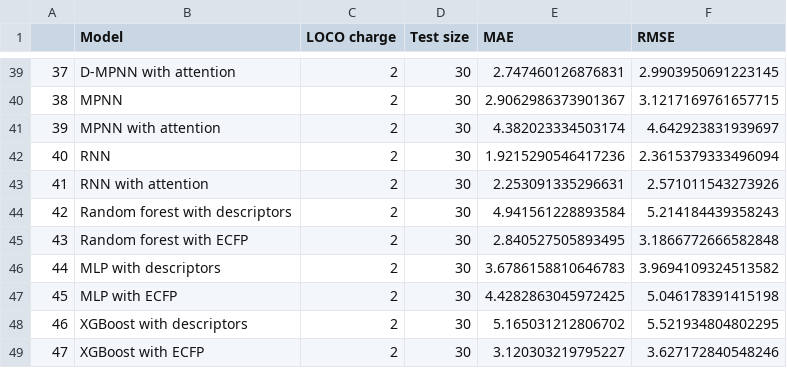
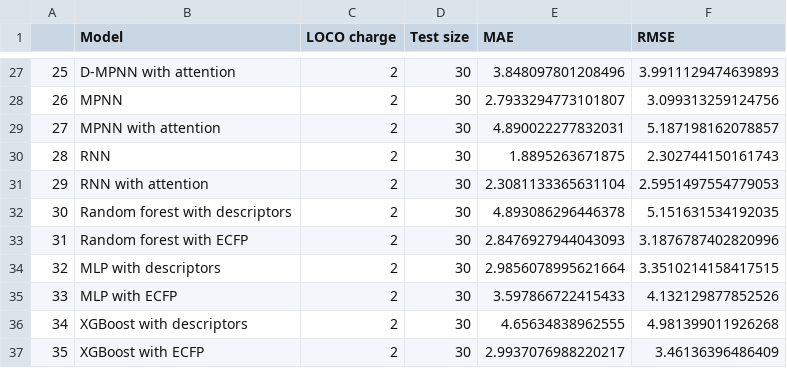
Before and after one commit to saratanov/git_honours, a CSV file: THESIS/finalised_results/LOCO_test.csv, drawn as a sheet; only a part is shown, gaps mark what is left out; addresses are those after the commit; the diff covers the shown part only; the diff names each change by its address in the sheet, - before the commit and + after, or states it on an @@ line.

```diff
--- a/THESIS/finalised_results/LOCO_test.csv
+++ b/THESIS/finalised_results/LOCO_test.csv
@@ column A renumbered from row 2 down @@
-E27 (MAE): 2.747460126876831
+E27 (MAE): 3.848097801208496
-F27 (RMSE): 2.9903950691223145
+F27 (RMSE): 3.9911129474639893
-E28 (MAE): 2.9062986373901367
+E28 (MAE): 2.7933294773101807
-F28 (RMSE): 3.1217169761657715
+F28 (RMSE): 3.099313259124756
-E29 (MAE): 4.382023334503174
+E29 (MAE): 4.890022277832031
-F29 (RMSE): 4.642923831939697
+F29 (RMSE): 5.187198162078857
-E30 (MAE): 1.9215290546417236
+E30 (MAE): 1.8895263671875
-F30 (RMSE): 2.3615379333496094
+F30 (RMSE): 2.302744150161743
-E31 (MAE): 2.253091335296631
+E31 (MAE): 2.3081133365631104
-F31 (RMSE): 2.571011543273926
+F31 (RMSE): 2.5951497554779053
-E32 (MAE): 4.941561228893584
+E32 (MAE): 4.893086296446378
-F32 (RMSE): 5.214184439358243
+F32 (RMSE): 5.151631534192035
-E33 (MAE): 2.840527505893495
+E33 (MAE): 2.8476927944043093
-F33 (RMSE): 3.1866772666582848
+F33 (RMSE): 3.1876787402820996
-E34 (MAE): 3.6786158810646783
+E34 (MAE): 2.9856078995621664
-F34 (RMSE): 3.9694109324513582
+F34 (RMSE): 3.3510214158417515
-E35 (MAE): 4.4282863045972425
+E35 (MAE): 3.597866722415433
-F35 (RMSE): 5.046178391415198
+F35 (RMSE): 4.132129877852526
-E36 (MAE): 5.165031212806702
+E36 (MAE): 4.65634838962555
-F36 (RMSE): 5.521934804802295
+F36 (RMSE): 4.981399011926268
-E37 (MAE): 3.120303219795227
+E37 (MAE): 2.9937076988220217
-F37 (RMSE): 3.627172840548246
+F37 (RMSE): 3.46136396486409
```
Also changed, not shown: 12 removed rows and 62 edited cells elsewhere in this file, THESIS/data/full_pka_data.csv, 8 other files.
